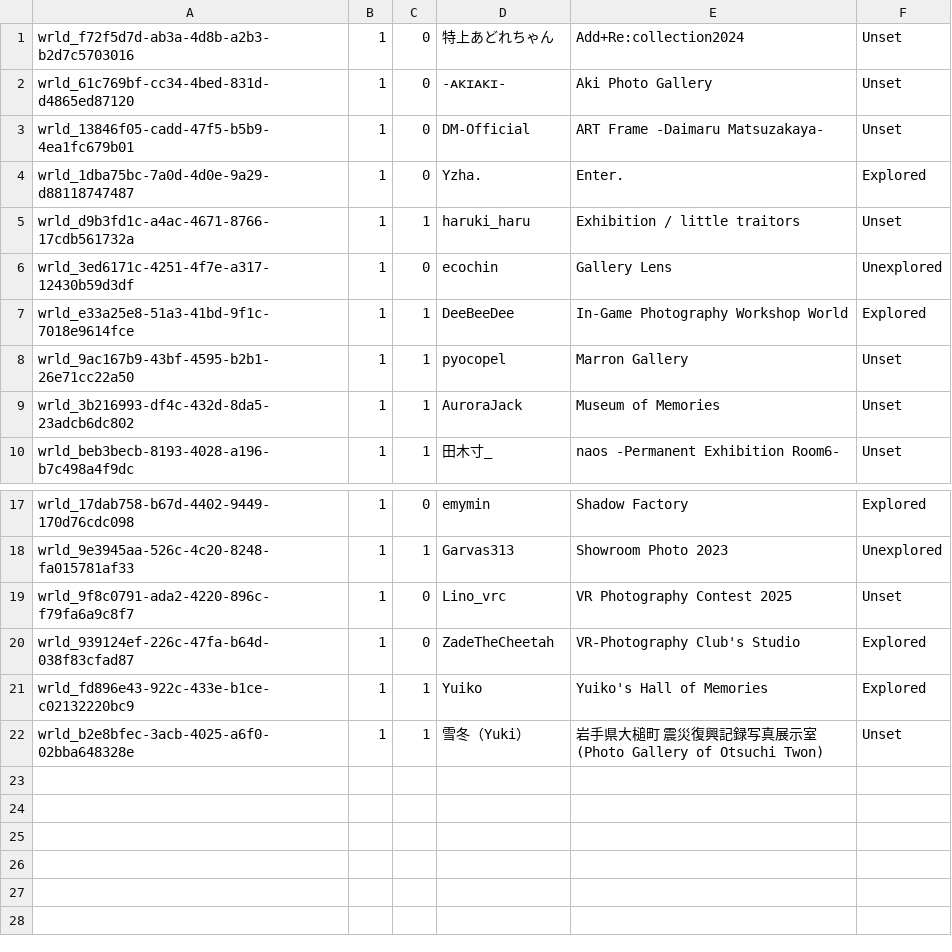
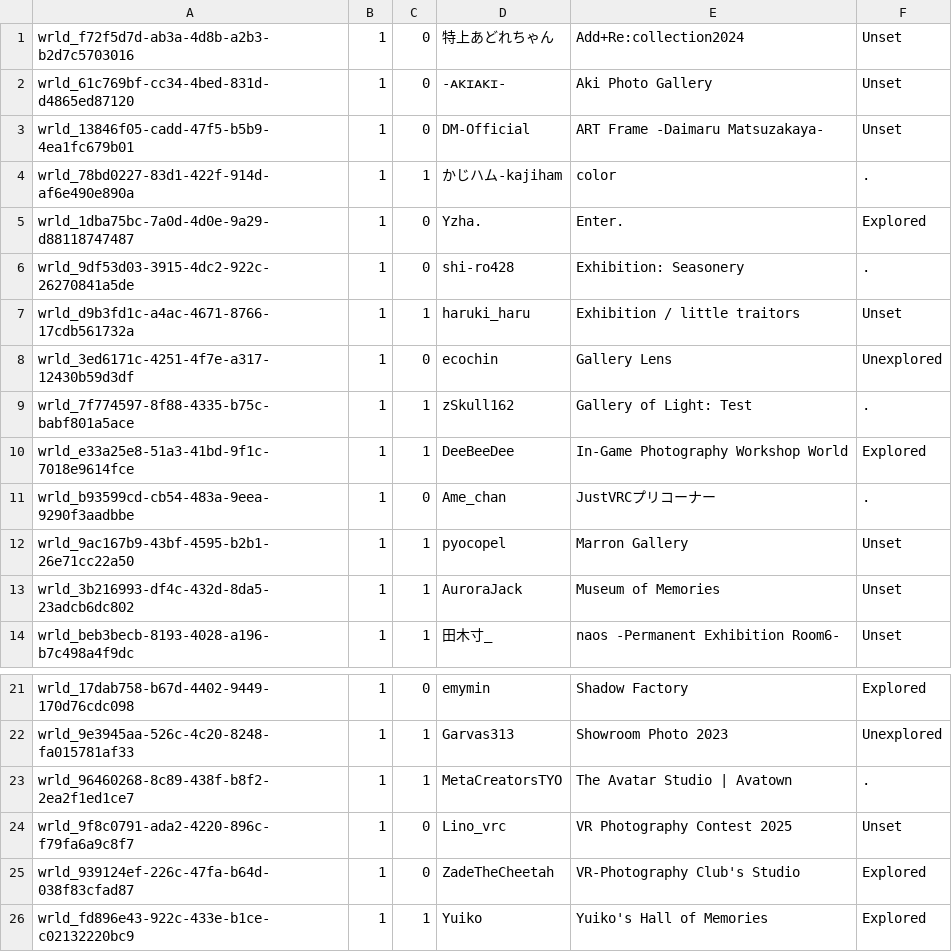
Before and after one commit to Twila27/twila27.github.io, a TSV file: vr/portals/tour/hobby/photography.tsv, drawn as a sheet; only a part is shown, gaps mark what is left out; the shorter side is filled out with more unchanged rows; the diff names each change by its address in the sheet, - before the commit and + after, or states it on an @@ line.

Commit message:
Update photography.tsv - added 2025-2026 tour exports

```diff
--- a/vr/portals/tour/hobby/photography.tsv
+++ b/vr/portals/tour/hobby/photography.tsv
+row 4: wrld_78bd0227-83d1-422f-914d-af6e490e890a | 1 | 1 | かじハム-kajiham | color | .
+row 6: wrld_9df53d03-3915-4dc2-922c-26270841a5de | 1 | 0 | shi-ro428 | Exhibition: Seasonery | .
+row 9: wrld_7f774597-8f88-4335-b75c-babf801a5ace | 1 | 1 | zSkull162 | Gallery of Light: Test | .
+row 11: wrld_b93599cd-cb54-483a-9eea-9290f3aadbbe | 1 | 0 | Ame_chan | JustVRCプリコーナー | .
+row 23: wrld_96460268-8c89-438f-b8f2-2ea2f1ed1ce7 | 1 | 1 | MetaCreatorsTYO | The Avatar Studio | Avatown | .
```
